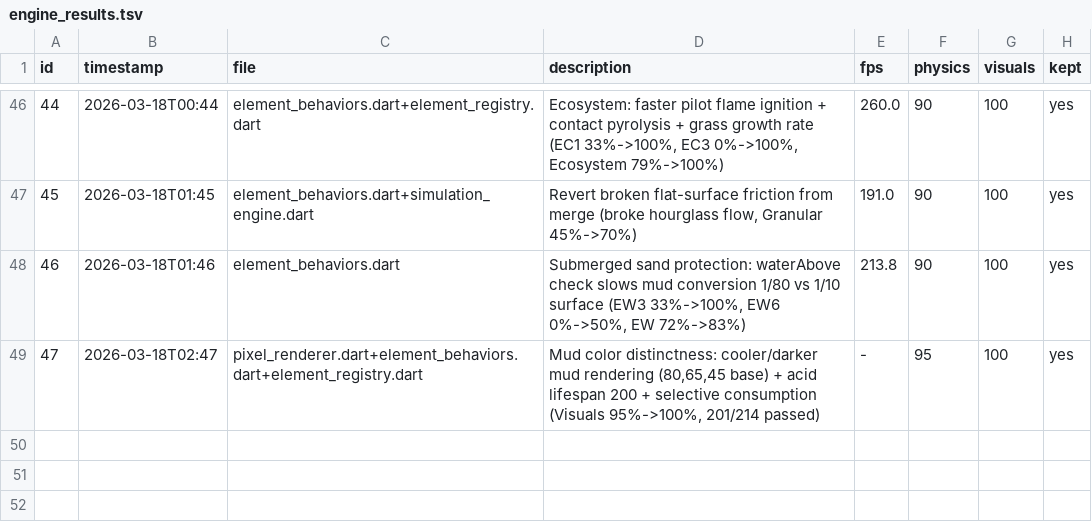
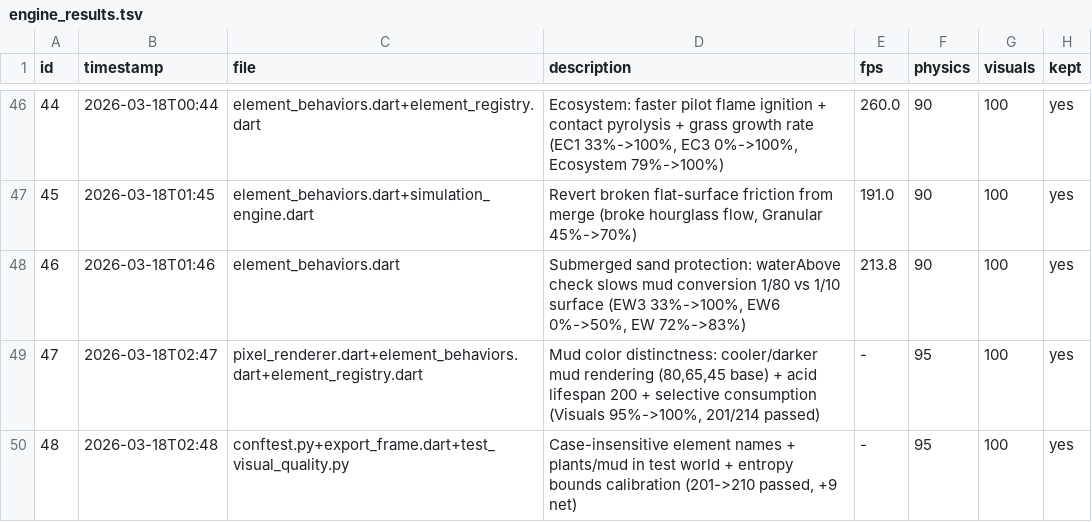
Before and after one commit to Nickalus12/The-Particle-Engine, a TSV file: research/engine_results.tsv, drawn as a sheet; only a part is shown, gaps mark what is left out; the diff names each change by its address in the sheet, - before the commit and + after, or states it on an @@ line.

```diff
--- a/research/engine_results.tsv
+++ b/research/engine_results.tsv
+row 50: 48 | 2026-03-18T02:48 | conftest.py+export_frame.dart+test_visual_quality.py | Case-insensitive element names + plants/mud in test world + entropy bounds calibration (201->210 passed, +9 net) | - | 95 | 100 | yes
```
Also changed, not shown: 3 other files.
